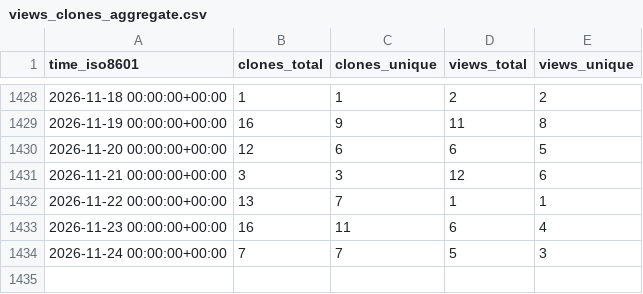
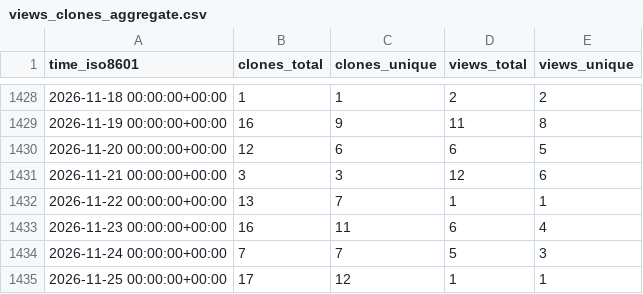
Before and after one commit to PhysiBoSS/PhysiBoSS, a CSV file: PhysiBoSS/PhysiBoSS/ghrs-data/views_clones_aggregate.csv, drawn as a sheet; only a part is shown, gaps mark what is left out; the diff names each change by its address in the sheet, - before the commit and + after, or states it on an @@ line.

```diff
--- a/PhysiBoSS/PhysiBoSS/ghrs-data/views_clones_aggregate.csv
+++ b/PhysiBoSS/PhysiBoSS/ghrs-data/views_clones_aggregate.csv
+row 1435: 2026-11-25 00:00:00+00:00 | 17 | 12 | 1 | 1
```
Also changed, not shown: 1 other file.
